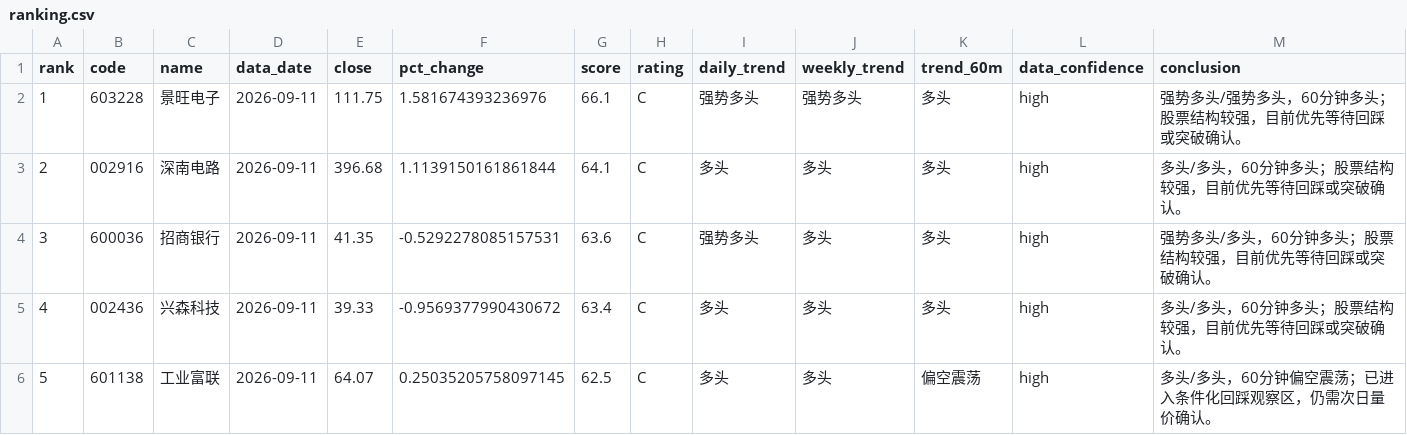
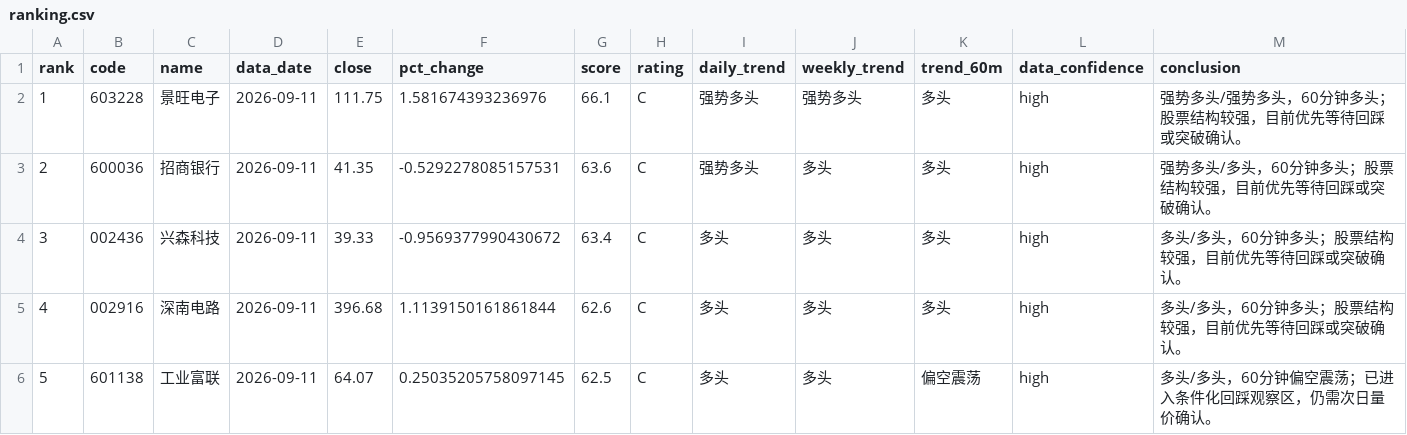
Before and after one commit to jjjbhbk582-hub/daily_stock_analysis, a CSV file: close_review_engine/data/processed/2026-09-11/ranking.csv, drawn as a sheet; only a part is shown; removed rows and columns are numbered as before the commit, all else as after; the diff covers the shown part only; the diff names each change by its address in the sheet, - before the commit and + after, or states it on an @@ line.

```diff
--- a/close_review_engine/data/processed/2026-09-11/ranking.csv
+++ b/close_review_engine/data/processed/2026-09-11/ranking.csv
-row 3: 2 | 002916 | 深南电路 | 2026-09-11 | 396.68 | 1.1139150161861844 | 64.1 | C | 多头 | 多头 | 多头 | high | 多头/多头，60分钟多头；股票结构较强，目前优先等待回踩或突破确认。
@@ column A (rank) renumbered between rows 3 and 43 @@
+row 5: 4 | 002916 | 深南电路 | 2026-09-11 | 396.68 | 1.1139150161861844 | 62.6 | C | 多头 | 多头 | 多头 | high | 多头/多头，60分钟多头；股票结构较强，目前优先等待回踩或突破确认。
```
Also changed, not shown: 3 added rows and 3 removed rows elsewhere in this file, 4 other files.
